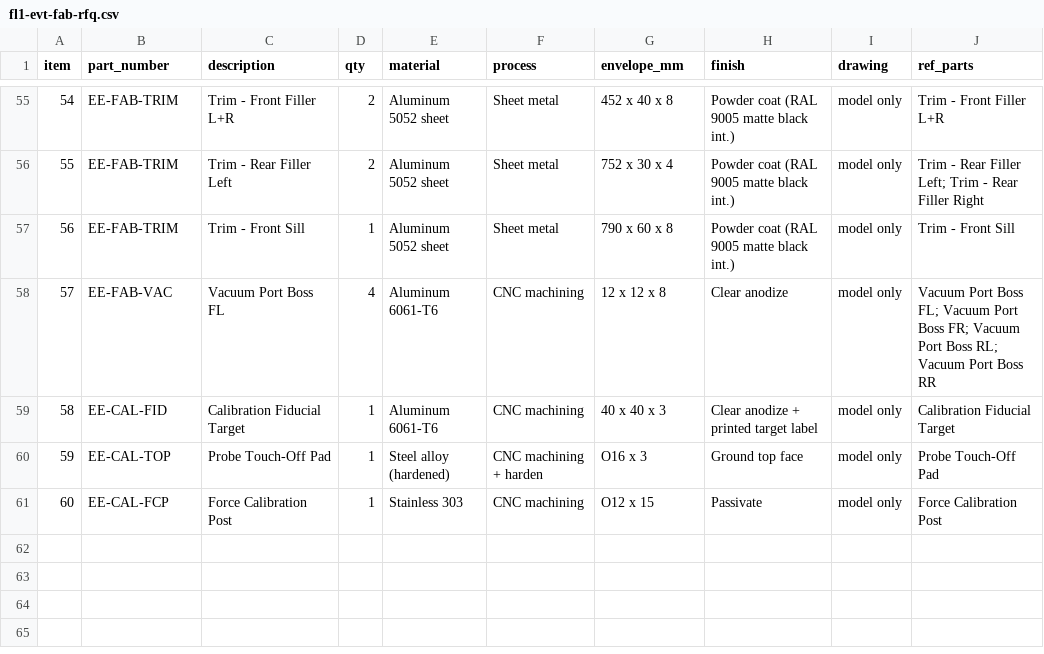
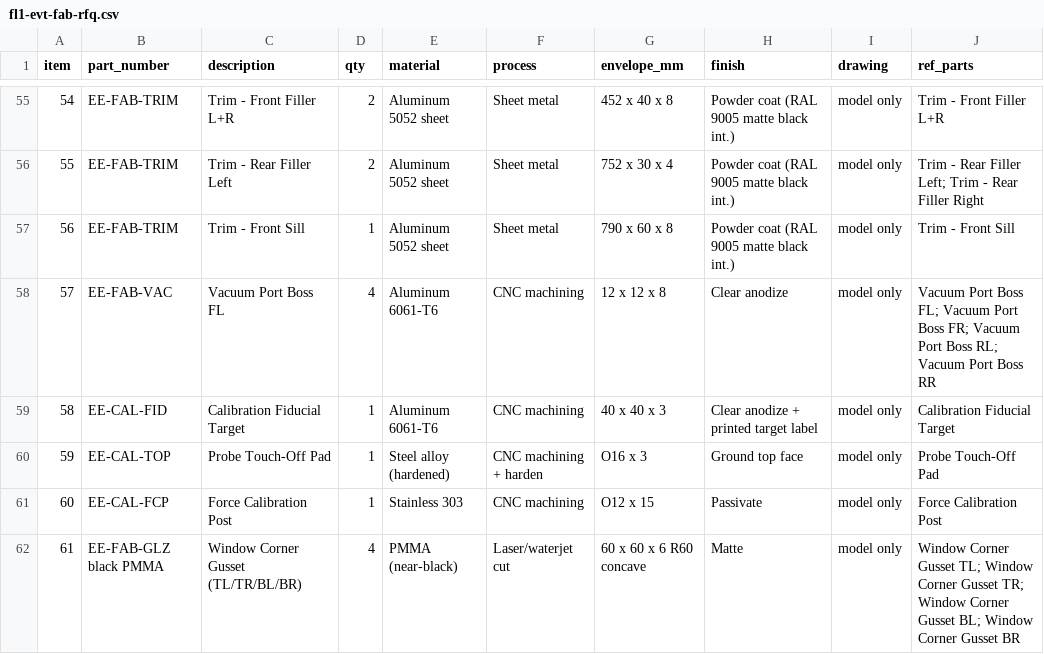
Before and after one commit to jackalkahwati/EE-lab, a CSV file: docs/rfq/fl1-evt-fab-rfq.csv, drawn as a sheet; only a part is shown, gaps mark what is left out; the diff names each change by its address in the sheet, - before the commit and + after, or states it on an @@ line.

```diff
--- a/docs/rfq/fl1-evt-fab-rfq.csv
+++ b/docs/rfq/fl1-evt-fab-rfq.csv
+row 62: 61 | EE-FAB-GLZ black PMMA | Window Corner Gusset (TL/TR/BL/BR) | 4 | PMMA (near-black) | Laser/waterjet cut | 60 x 60 x 6 R60 concave | Matte | model only | Window Corner Gusset TL; Window Corner Gusset TR; Window Corner Gusset BL; Window Corner Gusset BR
```
Also changed, not shown: 9 other files.
